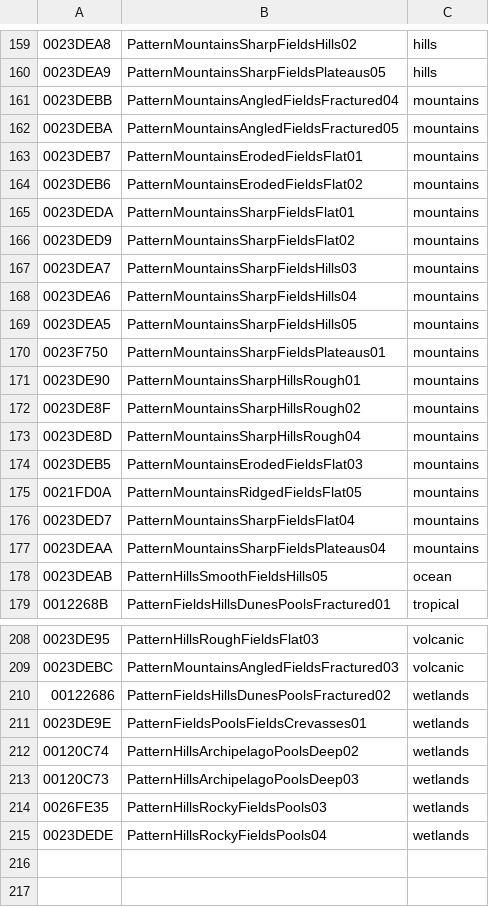
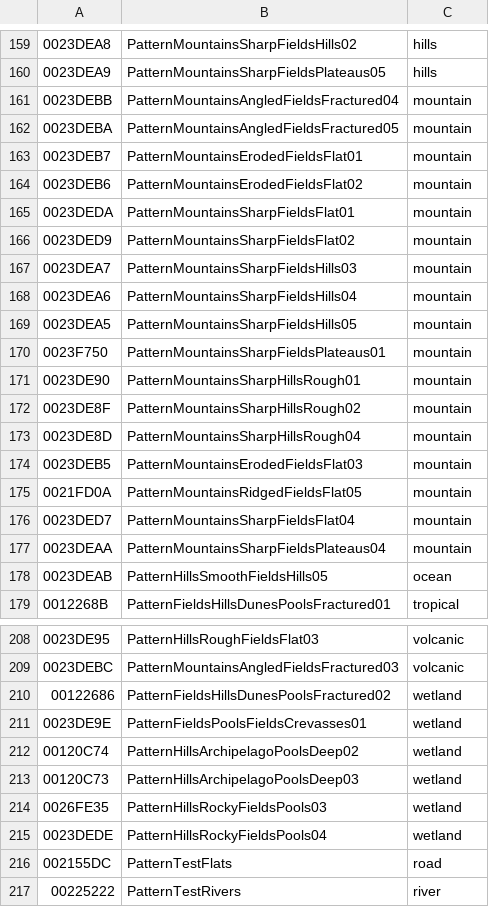
Before and after one commit to goarray/PlanetBiomGenerator, a CSV file: PlanetMaker/csv/BlockPatterns.csv, drawn as a sheet; only a part is shown, gaps mark what is left out; the diff names each change by its address in the sheet, - before the commit and + after, or states it on an @@ line.

Commit message:
.biom export still broke in planetmaker.

```diff
--- a/PlanetMaker/csv/BlockPatterns.csv
+++ b/PlanetMaker/csv/BlockPatterns.csv
-C161:C177: mountains
+C161:C177: mountain
-C210:C215: wetlands
+C210:C215: wetland
+row 216: 002155DC | PatternTestFlats | road
+row 217: 00225222 | PatternTestRivers | river
```
Also changed, not shown: PlanetMaker/csv/Biomes.csv, 23 other files.
